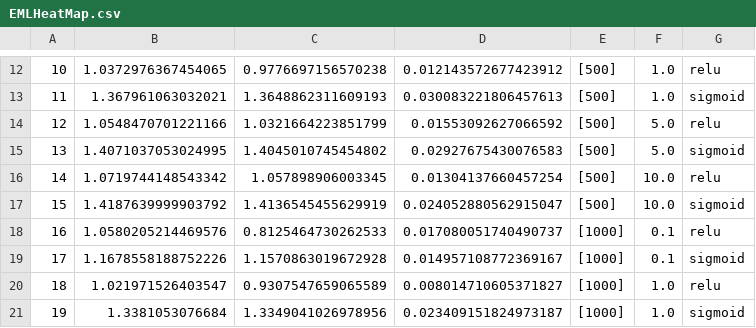
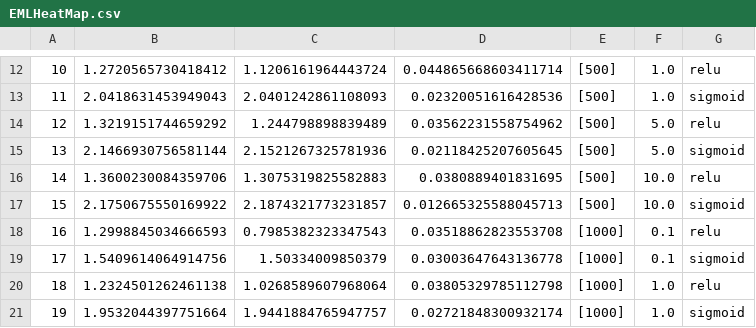
Before and after one commit to MarioBonse/MachineLearningProject, a CSV file: result/EMLHeatMap.csv, drawn as a sheet; only a part is shown, gaps mark what is left out; the diff covers the shown part only.

```diff
--- a/result/EMLHeatMap.csv
+++ b/result/EMLHeatMap.csv
@@ -12,10 +12,10 @@
-10,1.0372976367454065,0.9776697156570238,0.012143572677423912,[500],1.0,relu
-11,1.367961063032021,1.3648862311609193,0.030083221806457613,[500],1.0,sigmoid
-12,1.0548470701221166,1.0321664223851799,0.01553092627066592,[500],5.0,relu
-13,1.4071037053024995,1.4045010745454802,0.02927675430076583,[500],5.0,sigmoid
-14,1.0719744148543342,1.057898906003345,0.01304137660457254,[500],10.0,relu
-15,1.4187639999903792,1.4136545455629919,0.024052880562915047,[500],10.0,sigmoid
-16,1.0580205214469576,0.8125464730262533,0.017080051740490737,[1000],0.1,relu
-17,1.1678558188752226,1.1570863019672928,0.014957108772369167,[1000],0.1,sigmoid
-18,1.021971526403547,0.9307547659065589,0.008014710605371827,[1000],1.0,relu
-19,1.3381053076684,1.3349041026978956,0.023409151824973187,[1000],1.0,sigmoid
+10,1.2720565730418412,1.1206161964443724,0.044865668603411714,[500],1.0,relu
+11,2.0418631453949043,2.0401242861108093,0.02320051616428536,[500],1.0,sigmoid
+12,1.3219151744659292,1.244798898839489,0.03562231558754962,[500],5.0,relu
+13,2.1466930756581144,2.1521267325781936,0.02118425207605645,[500],5.0,sigmoid
+14,1.3600230084359706,1.3075319825582883,0.0380889401831695,[500],10.0,relu
+15,2.1750675550169922,2.1874321773231857,0.012665325588045713,[500],10.0,sigmoid
+16,1.2998845034666593,0.7985382323347543,0.03518862823553708,[1000],0.1,relu
+17,1.5409614064914756,1.50334009850379,0.03003647643136778,[1000],0.1,sigmoid
+18,1.2324501262461138,1.0268589607968064,0.03805329785112798,[1000],1.0,relu
+19,1.9532044397751664,1.9441884765947757,0.02721848300932174,[1000],1.0,sigmoid
```
Also changed, not shown: 66 edited cells elsewhere in this file, result/ELMSearchForAlpha.csv, result/NNCrossValidation.csv, 27 other files.
